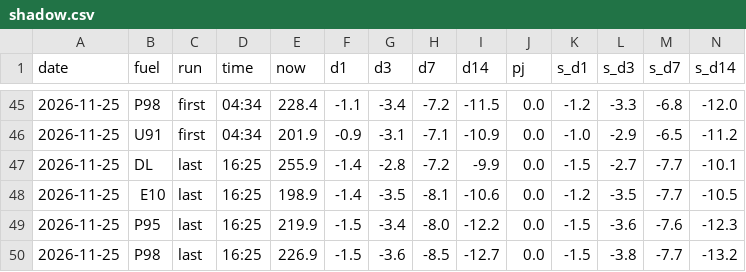
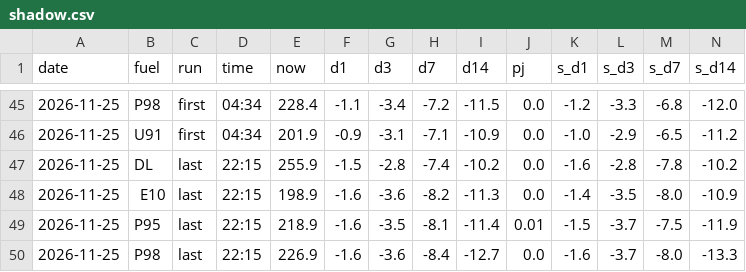
Before and after one commit to nathann2997/Bowser, a CSV file: store/shadow.csv, drawn as a sheet; only a part is shown, gaps mark what is left out; the diff covers the shown part only; the diff names each change by its address in the sheet, - before the commit and + after, or states it on an @@ line.

```diff
--- a/store/shadow.csv
+++ b/store/shadow.csv
-D47:D50 (time): 16:25
+D47:D50 (time): 22:15
-F47 (d1): -1.4
+F47 (d1): -1.5
-H47 (d7): -7.2
+H47 (d7): -7.4
-I47 (d14): -9.9
+I47 (d14): -10.2
-K47 (s_d1): -1.5
+K47 (s_d1): -1.6
-L47 (s_d3): -2.7
+L47 (s_d3): -2.8
-M47 (s_d7): -7.7
+M47 (s_d7): -7.8
-N47 (s_d14): -10.1
+N47 (s_d14): -10.2
-F48 (d1): -1.4
+F48 (d1): -1.6
-G48 (d3): -3.5
+G48 (d3): -3.6
-H48 (d7): -8.1
+H48 (d7): -8.2
-I48 (d14): -10.6
+I48 (d14): -11.3
-K48 (s_d1): -1.2
+K48 (s_d1): -1.4
-M48 (s_d7): -7.7
+M48 (s_d7): -8.0
-N48 (s_d14): -10.5
+N48 (s_d14): -10.9
-E49 (now): 219.9
+E49 (now): 218.9
-F49:F50 (d1): -1.5
+F49:F50 (d1): -1.6
-G49 (d3): -3.4
+G49 (d3): -3.5
-H49 (d7): -8.0
+H49 (d7): -8.1
-I49 (d14): -12.2
+I49 (d14): -11.4
-J49 (pj): 0.0
+J49 (pj): 0.01
-L49 (s_d3): -3.6
+L49 (s_d3): -3.7
-M49 (s_d7): -7.6
+M49 (s_d7): -7.5
-N49 (s_d14): -12.3
+N49 (s_d14): -11.9
-H50 (d7): -8.5
+H50 (d7): -8.4
-K50 (s_d1): -1.5
+K50 (s_d1): -1.6
-L50 (s_d3): -3.8
+L50 (s_d3): -3.7
-M50 (s_d7): -7.7
+M50 (s_d7): -8.0
-N50 (s_d14): -13.2
+N50 (s_d14): -13.3
```
Also changed, not shown: 10 edited cells elsewhere in this file, store/fred.csv, 4 other files.
